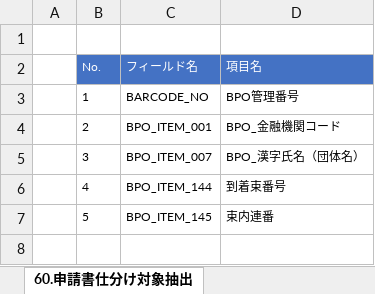
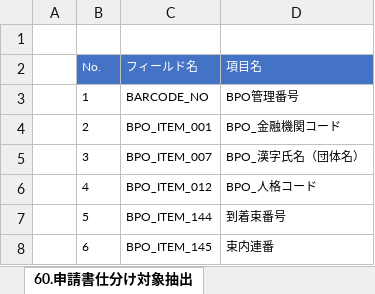
Before and after one commit to kp-14942-kouno/Roukin_AML, an Excel workbook: Documents/労金AML_ビートル設定（団体）20250811.xlsx, sheet 60.申請書仕分け対象抽出, drawn as a sheet; values as stored, in another font and other column widths than the file's, no borders; the diff names each change by its address in the sheet, - before the commit and + after, or states it on an @@ line.

```diff
--- a/Documents/労金AML_ビートル設定（団体）20250811.xlsx (sheet 60.申請書仕分け対象抽出)
+++ b/Documents/労金AML_ビートル設定（団体）20250811.xlsx (sheet 60.申請書仕分け対象抽出)
-C6 (フィールド名): BPO_ITEM_144
+C6 (フィールド名): BPO_ITEM_012
-D6 (項目名): 到着束番号
+D6 (項目名): BPO_人格コード
-C7 (フィールド名): BPO_ITEM_145
+C7 (フィールド名): BPO_ITEM_144
-D7 (項目名): 束内連番
+D7 (項目名): 到着束番号
+row 8:  | 6 | BPO_ITEM_145 | 束内連番
```
Also changed, not shown: Documents/労金AML_ビートル設定（個人）20250811.xlsx, 32 other files.
